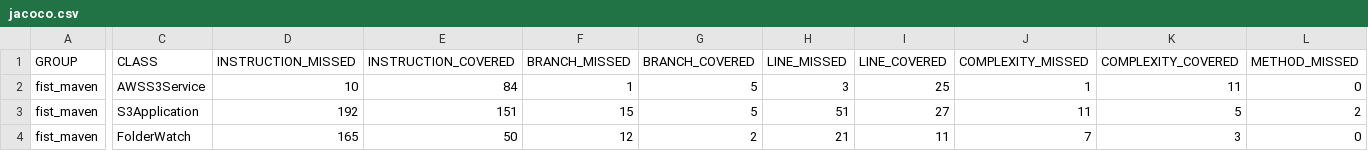
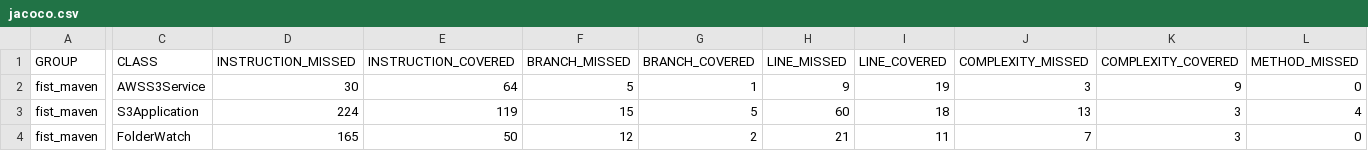
Before and after one commit to PeiYauWeng/CS5850_V2, a CSV file: target/site/jacoco/jacoco.csv, drawn as a sheet; only a part is shown, gaps mark what is left out; the diff covers the shown part only; the diff names each change by its address in the sheet, - before the commit and + after, or states it on an @@ line.

```diff
--- a/target/site/jacoco/jacoco.csv
+++ b/target/site/jacoco/jacoco.csv
-D2 (INSTRUCTION_MISSED): 10
+D2 (INSTRUCTION_MISSED): 30
-E2 (INSTRUCTION_COVERED): 84
+E2 (INSTRUCTION_COVERED): 64
-F2 (BRANCH_MISSED): 1
+F2 (BRANCH_MISSED): 5
-G2 (BRANCH_COVERED): 5
+G2 (BRANCH_COVERED): 1
-H2 (LINE_MISSED): 3
+H2 (LINE_MISSED): 9
-I2 (LINE_COVERED): 25
+I2 (LINE_COVERED): 19
-J2 (COMPLEXITY_MISSED): 1
+J2 (COMPLEXITY_MISSED): 3
-K2 (COMPLEXITY_COVERED): 11
+K2 (COMPLEXITY_COVERED): 9
-D3 (INSTRUCTION_MISSED): 192
+D3 (INSTRUCTION_MISSED): 224
-E3 (INSTRUCTION_COVERED): 151
+E3 (INSTRUCTION_COVERED): 119
-H3 (LINE_MISSED): 51
+H3 (LINE_MISSED): 60
-I3 (LINE_COVERED): 27
+I3 (LINE_COVERED): 18
-J3 (COMPLEXITY_MISSED): 11
+J3 (COMPLEXITY_MISSED): 13
-K3 (COMPLEXITY_COVERED): 5
+K3 (COMPLEXITY_COVERED): 3
-L3 (METHOD_MISSED): 2
+L3 (METHOD_MISSED): 4
```
Also changed, not shown: 1 edited cell elsewhere in this file, 29 other files.
